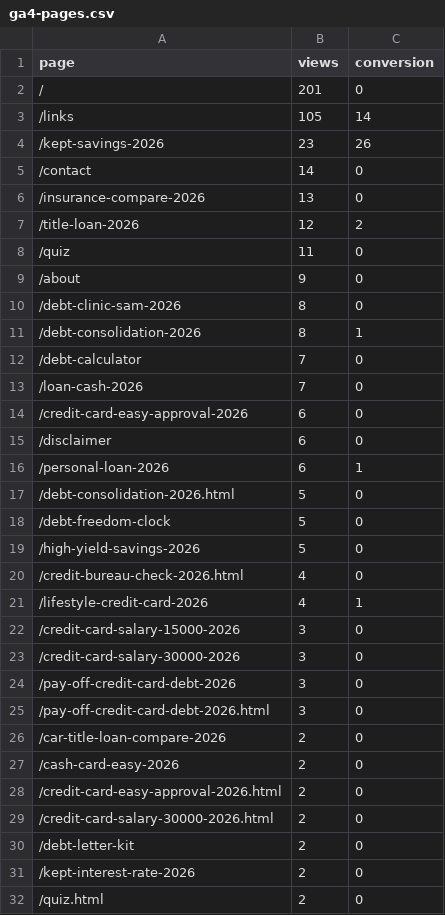
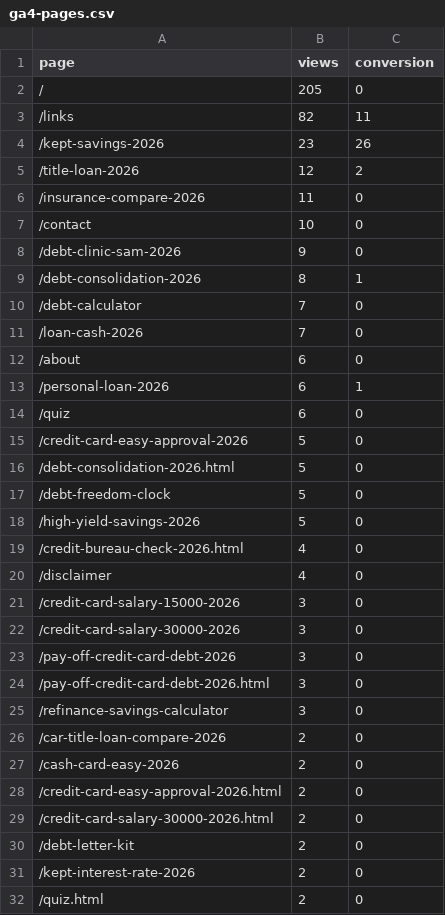
Before and after one commit to kunanonmaneerat-stack/ngernduangold-site, a CSV file: automation-log/ga4-pages.csv, drawn as a sheet; only a part is shown; the diff covers the shown part only.

```diff
--- a/automation-log/ga4-pages.csv
+++ b/automation-log/ga4-pages.csv
@@ -1,11 +1,9 @@
 page,views,conversion
-/,201,0
-/links,105,14
+/,205,0
+/links,82,11
 /kept-savings-2026,23,26
-/contact,14,0
-/insurance-compare-2026,13,0
 /title-loan-2026,12,2
-/quiz,11,0
-/about,9,0
-/debt-clinic-sam-2026,8,0
+/insurance-compare-2026,11,0
+/contact,10,0
+/debt-clinic-sam-2026,9,0
 /debt-consolidation-2026,8,1
@@ -13,5 +11,6 @@ page,views,conversion
 /loan-cash-2026,7,0
-/credit-card-easy-approval-2026,6,0
-/disclaimer,6,0
+/about,6,0
 /personal-loan-2026,6,1
+/quiz,6,0
+/credit-card-easy-approval-2026,5,0
 /debt-consolidation-2026.html,5,0
@@ -20,3 +19,3 @@ page,views,conversion
 /credit-bureau-check-2026.html,4,0
-/lifestyle-credit-card-2026,4,1
+/disclaimer,4,0
 /credit-card-salary-15000-2026,3,0
@@ -25,2 +24,3 @@ page,views,conversion
 /pay-off-credit-card-debt-2026.html,3,0
+/refinance-savings-calculator,3,0
 /car-title-loan-compare-2026,2,0
```
Also changed, not shown: 1 added row and 2 removed rows elsewhere in this file, 48 other files.
